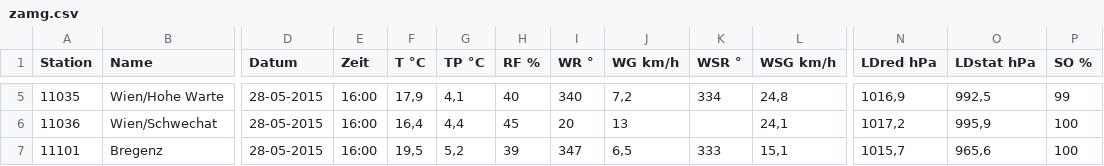
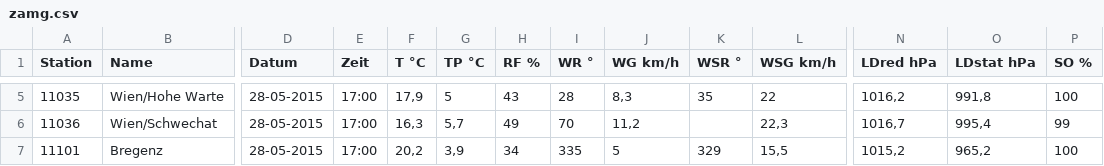
Before and after one commit to samdoa11/CheckWeather, a CSV file: CheckYourWeather/Web/Data/zamg.csv, drawn as a sheet; only a part is shown, gaps mark what is left out; the diff covers the shown part only; the diff names each change by its address in the sheet, - before the commit and + after, or states it on an @@ line.

```diff
--- a/CheckYourWeather/Web/Data/zamg.csv
+++ b/CheckYourWeather/Web/Data/zamg.csv
-E5:E7 (Zeit): 16:00
+E5:E7 (Zeit): 17:00
-G5 (TP °C): 4,1
+G5 (TP °C): 5
-H5 (RF %): 40
+H5 (RF %): 43
-I5 (WR °): 340
+I5 (WR °): 28
-J5 (WG km/h): 7,2
+J5 (WG km/h): 8,3
-K5 (WSR °): 334
+K5 (WSR °): 35
-L5 (WSG km/h): 24,8
+L5 (WSG km/h): 22
-N5 (LDred hPa): 1016,9
+N5 (LDred hPa): 1016,2
-O5 (LDstat hPa): 992,5
+O5 (LDstat hPa): 991,8
-P5 (SO %): 99
+P5 (SO %): 100
-F6 (T °C): 16,4
+F6 (T °C): 16,3
-G6 (TP °C): 4,4
+G6 (TP °C): 5,7
-H6 (RF %): 45
+H6 (RF %): 49
-I6 (WR °): 20
+I6 (WR °): 70
-J6 (WG km/h): 13
+J6 (WG km/h): 11,2
-L6 (WSG km/h): 24,1
+L6 (WSG km/h): 22,3
-N6 (LDred hPa): 1017,2
+N6 (LDred hPa): 1016,7
-O6 (LDstat hPa): 995,9
+O6 (LDstat hPa): 995,4
-P6 (SO %): 100
+P6 (SO %): 99
-F7 (T °C): 19,5
+F7 (T °C): 20,2
-G7 (TP °C): 5,2
+G7 (TP °C): 3,9
-H7 (RF %): 39
+H7 (RF %): 34
-I7 (WR °): 347
+I7 (WR °): 335
-J7 (WG km/h): 6,5
+J7 (WG km/h): 5
-K7 (WSR °): 333
+K7 (WSR °): 329
-L7 (WSG km/h): 15,1
+L7 (WSG km/h): 15,5
-N7 (LDred hPa): 1015,7
+N7 (LDred hPa): 1015,2
-O7 (LDstat hPa): 965,6
+O7 (LDstat hPa): 965,2
```
Also changed, not shown: 169 edited cells elsewhere in this file, 49 other files.
